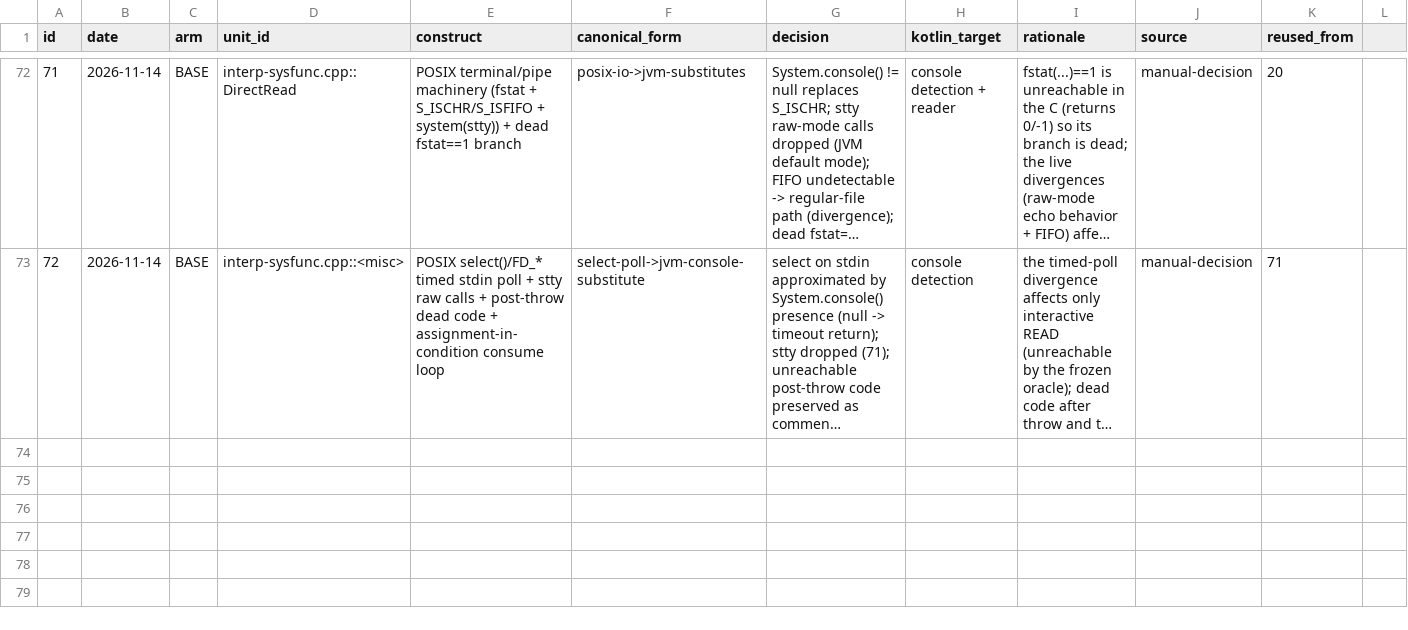
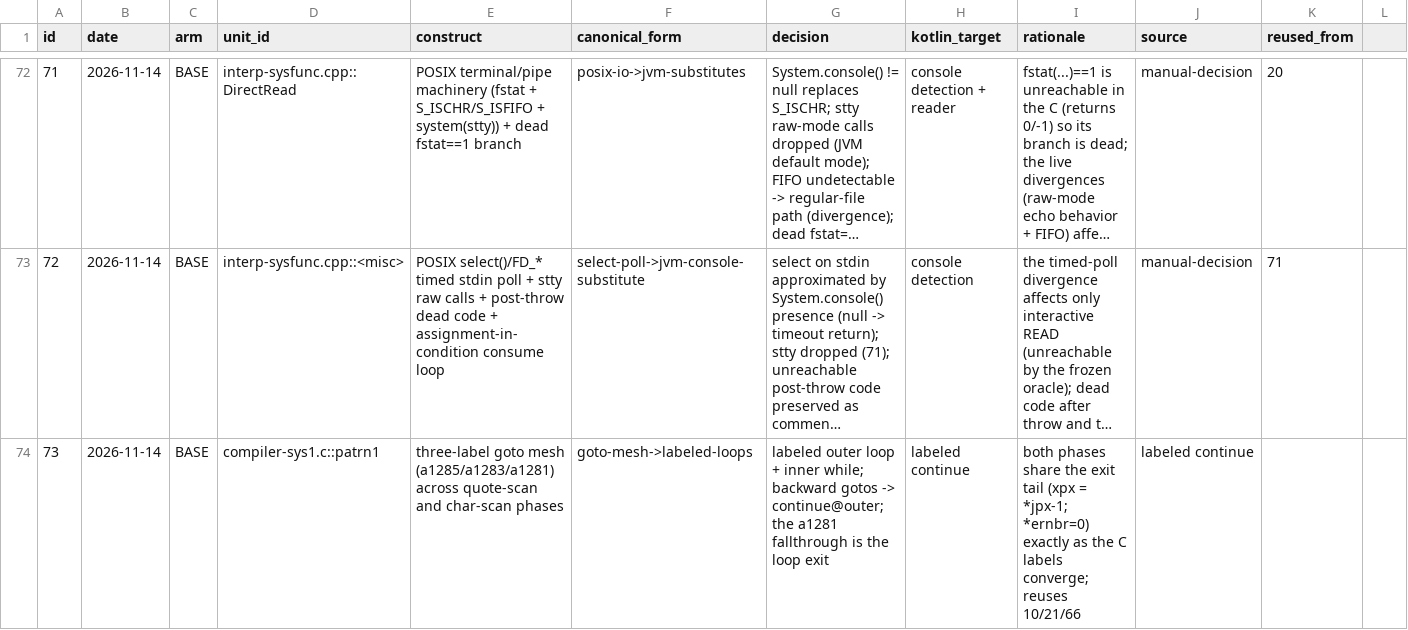
Before and after one commit to mjandrews1/mumps-research, a CSV file: wp2/logs/BASE_heuristic_log.csv, drawn as a sheet; only a part is shown, gaps mark what is left out; long unchanged cells end in …; the diff names each change by its address in the sheet, - before the commit and + after, or states it on an @@ line.

Commit message:
wp2/BASE: translate unit 26 (compiler-sys1.c::patrn1); unit 25 graded-ok
- right-side pattern argument scanner: quote phase + char phase over
  the goto mesh -> labeled loops (73); short* holders; xindex call;
  bd global added to CompilerState (models bd+1)

Generated by Mistral Vibe.
Co-Authored-By: Mistral Vibe <vibe@mistral.ai>

```diff
--- a/wp2/logs/BASE_heuristic_log.csv
+++ b/wp2/logs/BASE_heuristic_log.csv
+row 74: 73 | 2026-11-14 | BASE | compiler-sys1.c::patrn1 | three-label goto mesh (a1285/a1283/a1281) across quote-scan and char-scan phases | goto-mesh->labeled-loops | labeled outer loop + inner while; backward gotos -> continue@outer; the a1281 fallthrough is the loop exit | labeled continue | both phases share the exit tail (xpx = *jpx-1; *ernbr=0) exactly as the C labels converge; reuses 10/21/66 | labeled continue
```
Also changed, not shown: 3 other files.
